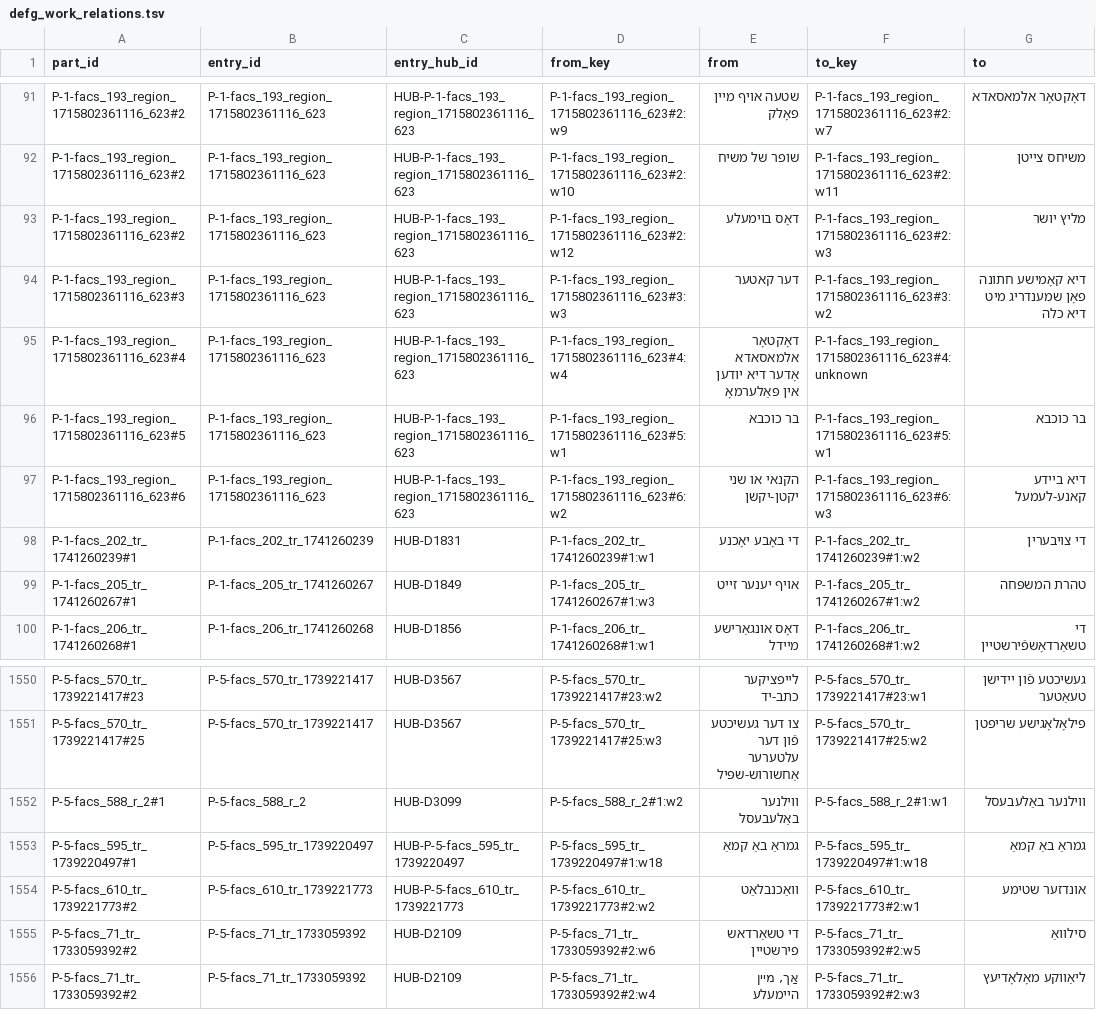
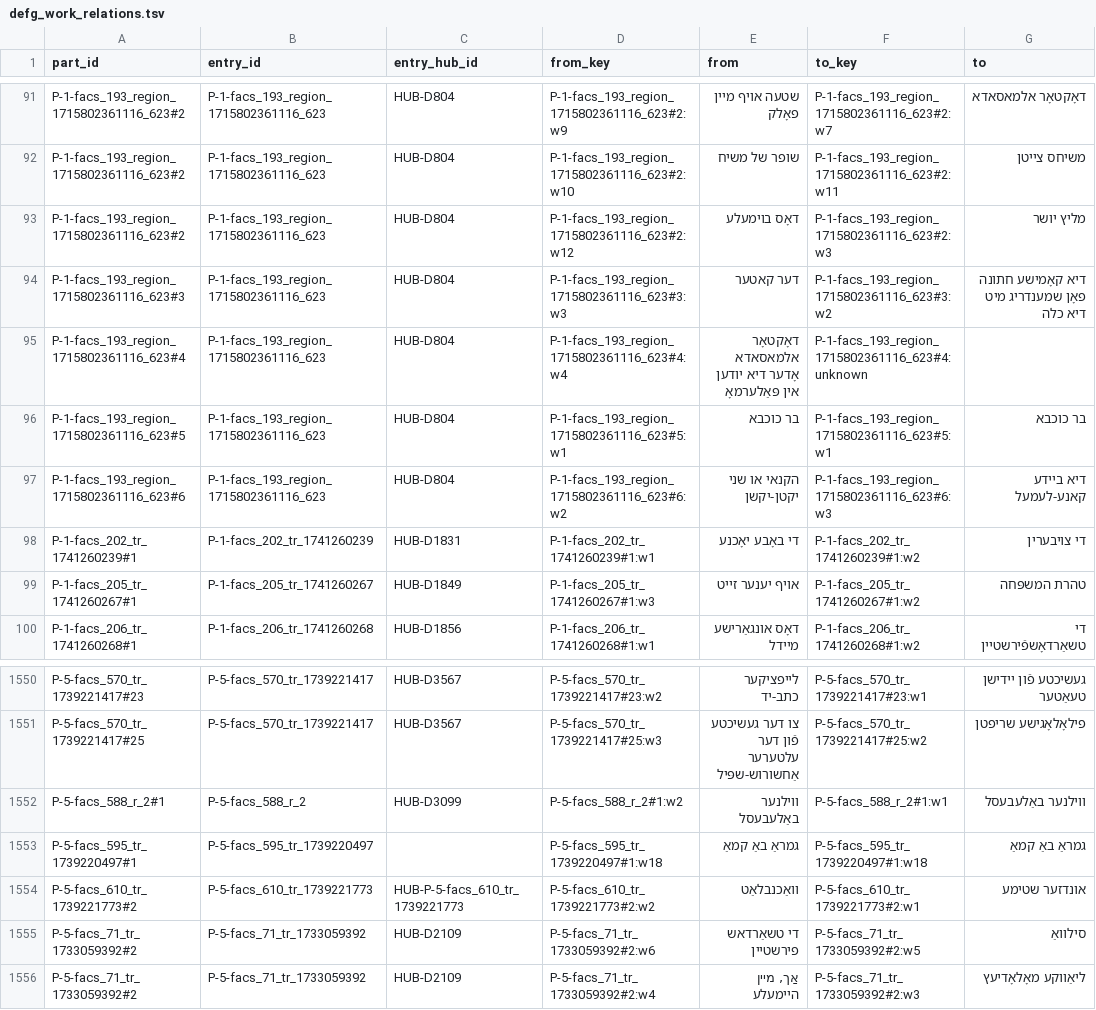
Before and after one commit to sinairusinek/Dybbuk, a TSV file: Zylbercweig/datasets/surname_er/defg/defg_work_relations.tsv, drawn as a sheet; only a part is shown, gaps mark what is left out; the diff covers the shown part only; the diff names each change by its address in the sheet, - before the commit and + after, or states it on an @@ line.

```diff
--- a/Zylbercweig/datasets/surname_er/defg/defg_work_relations.tsv
+++ b/Zylbercweig/datasets/surname_er/defg/defg_work_relations.tsv
-C91:C97 (entry_hub_id): HUB-P-1-facs_193_region_1715802361116_623
+C91:C97 (entry_hub_id): HUB-D804
-C1553 (entry_hub_id): HUB-P-5-facs_595_tr_1739220497
+C1553 (entry_hub_id): (empty)
```
Also changed, not shown: 25 edited cells elsewhere in this file, Zylbercweig/people/er_mention_checks_2026_11_24.tsv, Zylbercweig/people/person_dedup_decisions.tsv, 29 other files.
